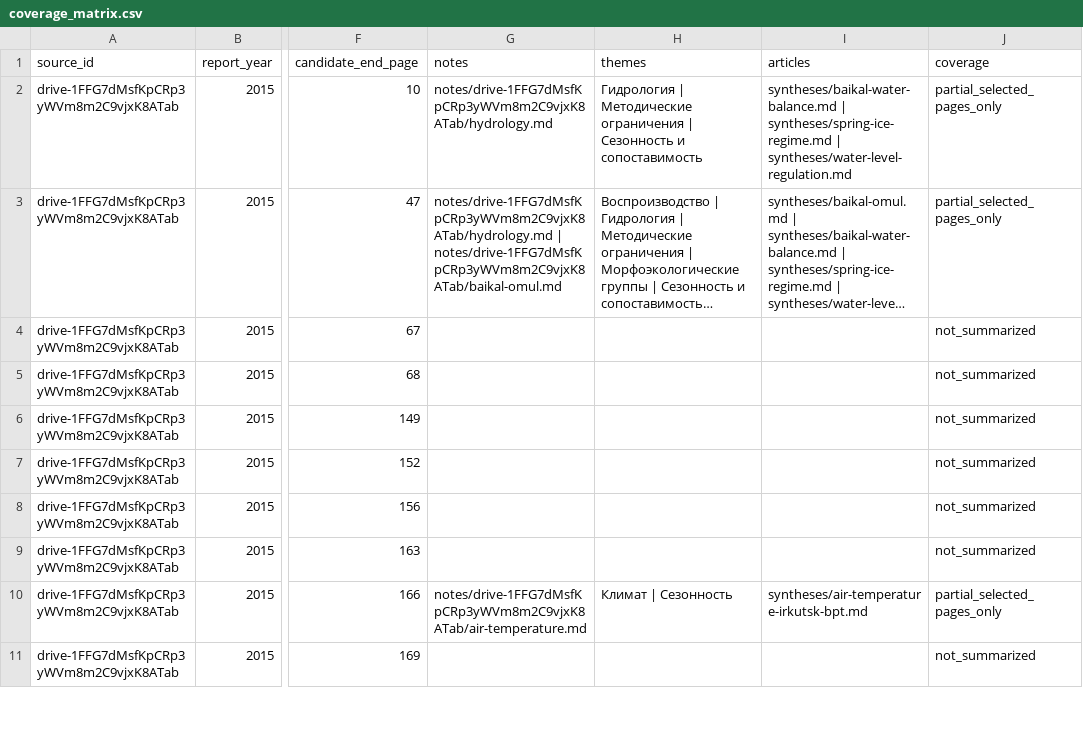
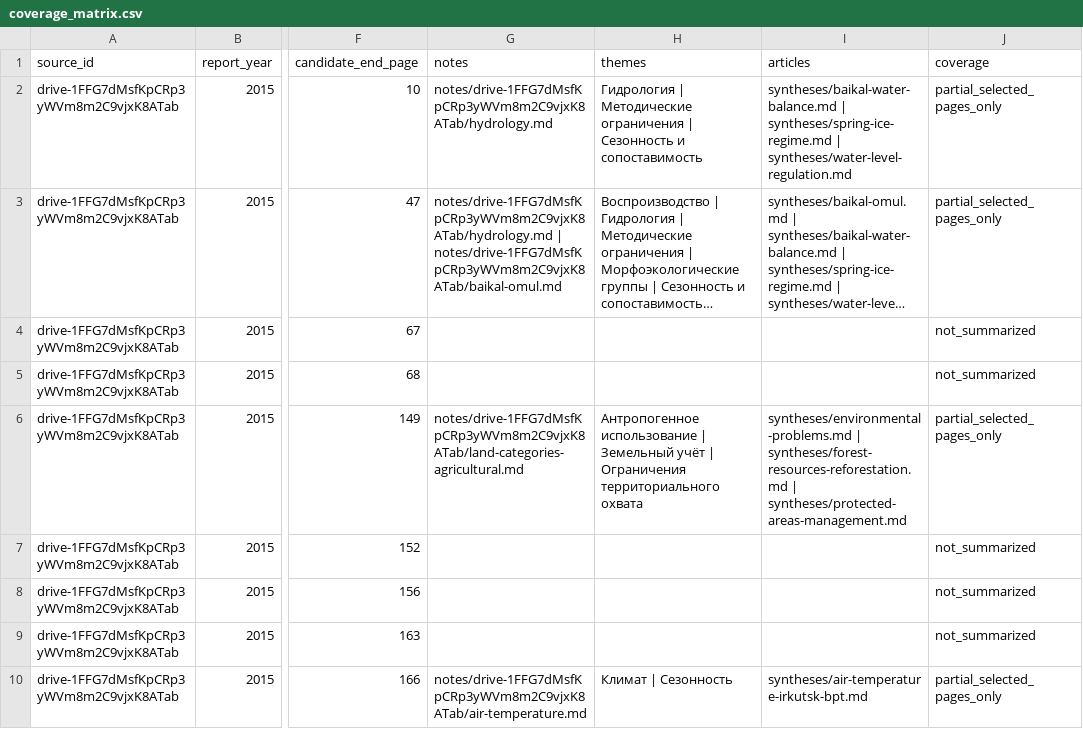
Before and after one commit to EkaterinaShigarova/LLM-viki, a CSV file: datasets/coverage_matrix.csv, drawn as a sheet; only a part is shown, gaps mark what is left out; the shorter side is filled out with more unchanged rows; long unchanged cells end in …; the diff names each change by its address in the sheet, - before the commit and + after, or states it on an @@ line.

Commit message:
Research complete 2015 land account and retain geographic and attribution limits

```diff
--- a/datasets/coverage_matrix.csv
+++ b/datasets/coverage_matrix.csv
-G6 (notes): (empty)
+G6 (notes): notes/drive-1FFG7dMsfKpCRp3yWVm8m2C9vjxK8ATab/land-categories-agricultural.md
-H6 (themes): (empty)
+H6 (themes): Антропогенное использование | Земельный учёт | Ограничения территориального охвата
-I6 (articles): (empty)
+I6 (articles): syntheses/environmental-problems.md | syntheses/forest-resources-reforestation.md | syntheses/protected-areas-management.md
-J6 (coverage): not_summarized
+J6 (coverage): partial_selected_pages_only
```
Also changed, not shown: 27 other files.
